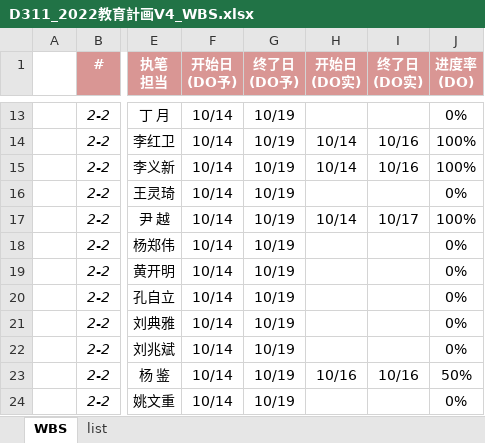
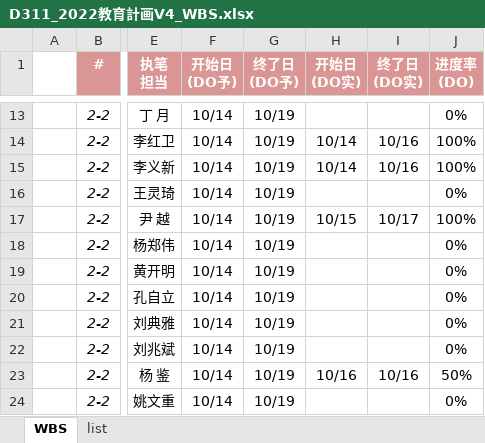
Before and after one commit to machao-hyron/skillup, an Excel workbook: D311_2022教育計画V4_WBS.xlsx, sheet WBS, drawn as a sheet; only a part is shown, gaps mark what is left out; values as stored, in another font and other column widths than the file's, no borders; the diff names each change by its address in the sheet, - before the commit and + after, or states it on an @@ line.

Commit message:
up

```diff
--- a/D311_2022教育計画V4_WBS.xlsx (sheet WBS)
+++ b/D311_2022教育計画V4_WBS.xlsx (sheet WBS)
-H17 (开始日 (DO实)): 10/14
+H17 (开始日 (DO实)): 10/15
```
